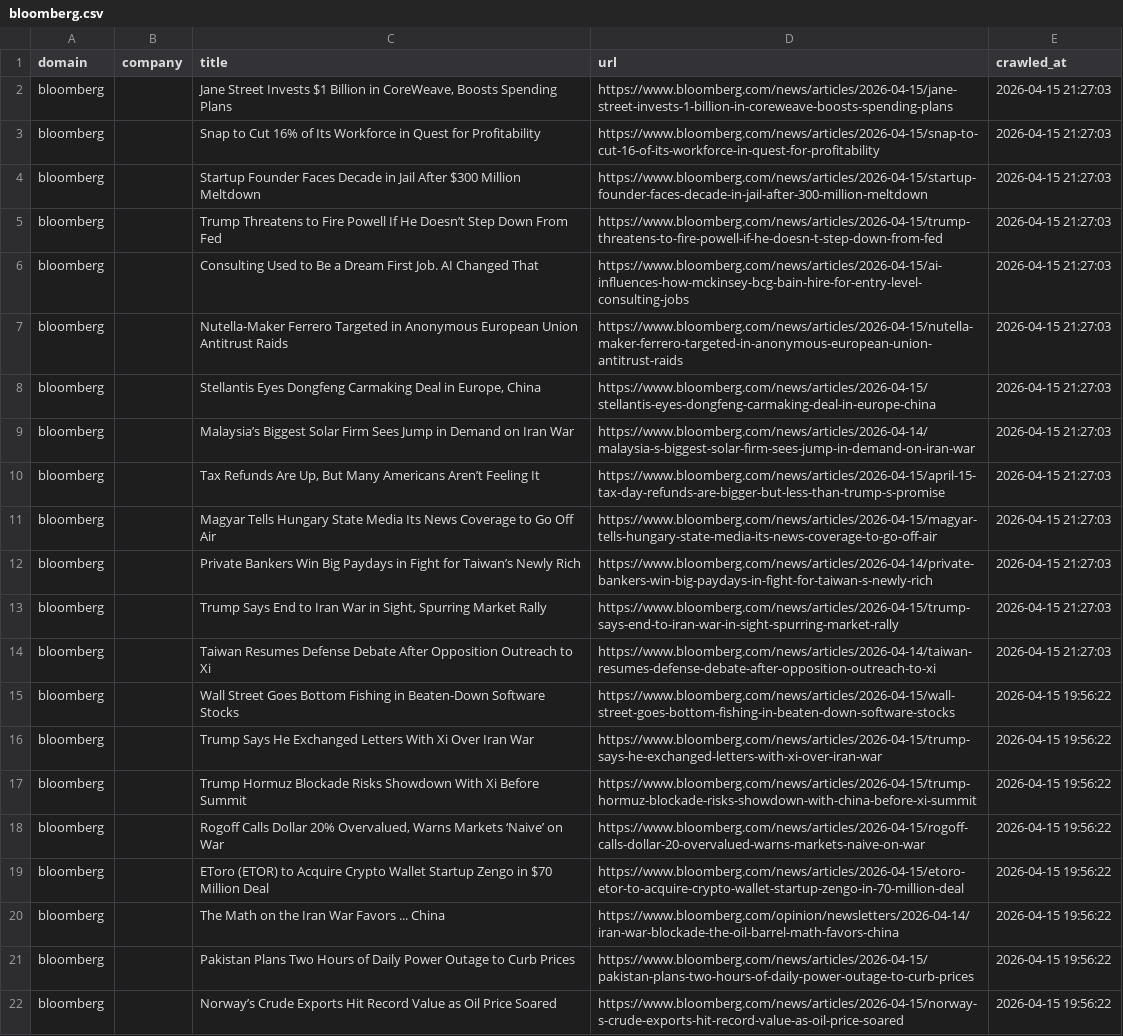
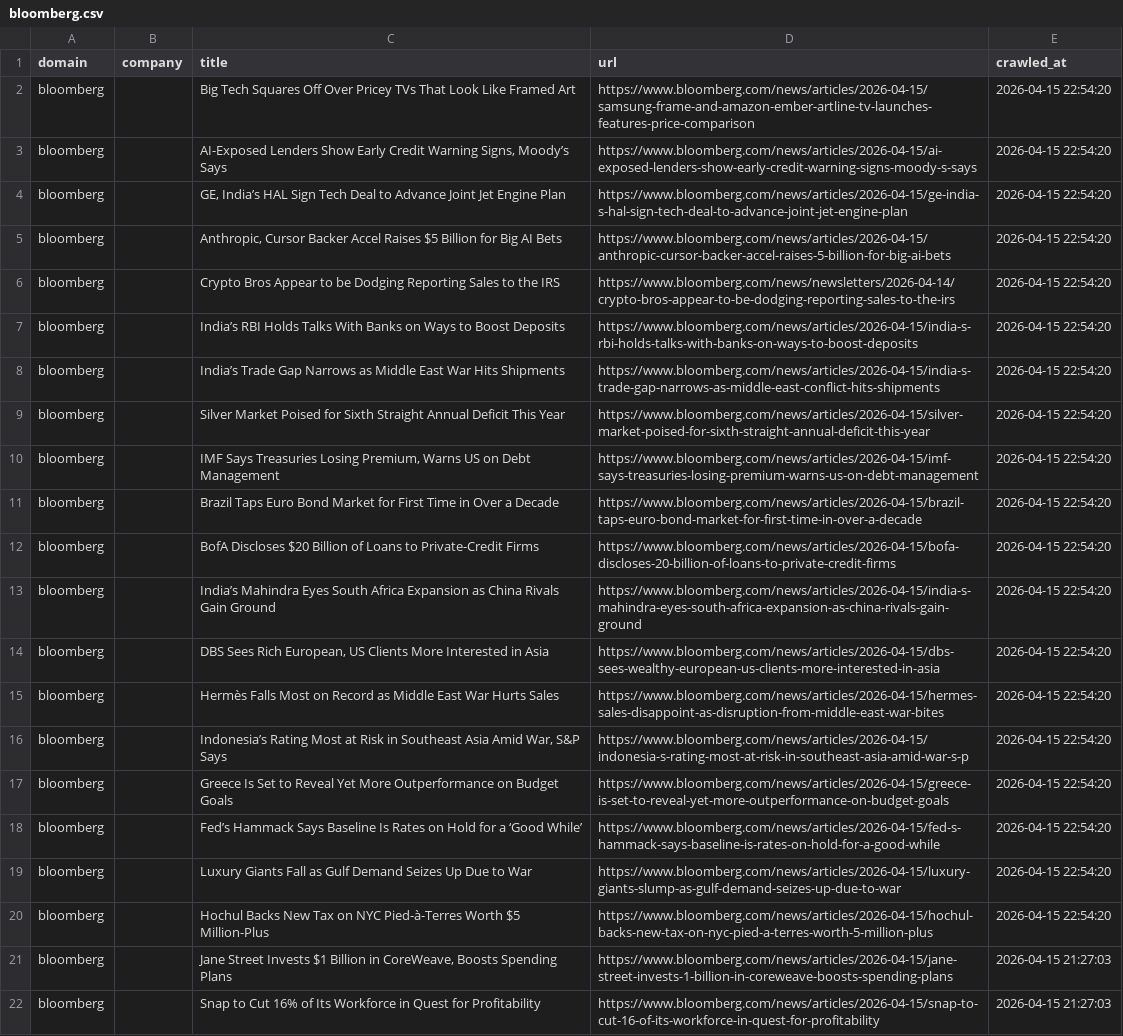
Before and after one commit to levelupup/news_crawler, a CSV file: data/bloomberg.csv, drawn as a sheet; only a part is shown; the shorter side is filled out with more unchanged rows; the diff names each change by its address in the sheet, - before the commit and + after, or states it on an @@ line.

```diff
--- a/data/bloomberg.csv
+++ b/data/bloomberg.csv
+row 2: bloomberg |  | Big Tech Squares Off Over Pricey TVs That Look Like Framed Art | https://www.bloomberg.com/news/articles/2026-04-15/samsung-frame-and-amazon-ember-artline-tv-launches-features-price-comparison | 2026-04-15 22:54:20
+row 3: bloomberg |  | AI-Exposed Lenders Show Early Credit Warning Signs, Moody’s Says | https://www.bloomberg.com/news/articles/2026-04-15/ai-exposed-lenders-show-early-credit-warning-signs-moody-s-says | 2026-04-15 22:54:20
+row 4: bloomberg |  | GE, India’s HAL Sign Tech Deal to Advance Joint Jet Engine Plan | https://www.bloomberg.com/news/articles/2026-04-15/ge-india-s-hal-sign-tech-deal-to-advance-joint-jet-engine-plan | 2026-04-15 22:54:20
+row 5: bloomberg |  | Anthropic, Cursor Backer Accel Raises $5 Billion for Big AI Bets | https://www.bloomberg.com/news/articles/2026-04-15/anthropic-cursor-backer-accel-raises-5-billion-for-big-ai-bets | 2026-04-15 22:54:20
+row 6: bloomberg |  | Crypto Bros Appear to be Dodging Reporting Sales to the IRS | https://www.bloomberg.com/news/newsletters/2026-04-14/crypto-bros-appear-to-be-dodging-reporting-sales-to-the-irs | 2026-04-15 22:54:20
+row 7: bloomberg |  | India’s RBI Holds Talks With Banks on Ways to Boost Deposits | https://www.bloomberg.com/news/articles/2026-04-15/india-s-rbi-holds-talks-with-banks-on-ways-to-boost-deposits | 2026-04-15 22:54:20
+row 8: bloomberg |  | India’s Trade Gap Narrows as Middle East War Hits Shipments | https://www.bloomberg.com/news/articles/2026-04-15/india-s-trade-gap-narrows-as-middle-east-conflict-hits-shipments | 2026-04-15 22:54:20
+row 9: bloomberg |  | Silver Market Poised for Sixth Straight Annual Deficit This Year | https://www.bloomberg.com/news/articles/2026-04-15/silver-market-poised-for-sixth-straight-annual-deficit-this-year | 2026-04-15 22:54:20
+row 10: bloomberg |  | IMF Says Treasuries Losing Premium, Warns US on Debt Management | https://www.bloomberg.com/news/articles/2026-04-15/imf-says-treasuries-losing-premium-warns-us-on-debt-management | 2026-04-15 22:54:20
+row 11: bloomberg |  | Brazil Taps Euro Bond Market for First Time in Over a Decade | https://www.bloomberg.com/news/articles/2026-04-15/brazil-taps-euro-bond-market-for-first-time-in-over-a-decade | 2026-04-15 22:54:20
+row 12: bloomberg |  | BofA Discloses $20 Billion of Loans to Private-Credit Firms | https://www.bloomberg.com/news/articles/2026-04-15/bofa-discloses-20-billion-of-loans-to-private-credit-firms | 2026-04-15 22:54:20
+row 13: bloomberg |  | India’s Mahindra Eyes South Africa Expansion as China Rivals Gain Ground | https://www.bloomberg.com/news/articles/2026-04-15/india-s-mahindra-eyes-south-africa-expansion-as-china-rivals-gain-ground | 2026-04-15 22:54:20
+row 14: bloomberg |  | DBS Sees Rich European, US Clients More Interested in Asia | https://www.bloomberg.com/news/articles/2026-04-15/dbs-sees-wealthy-european-us-clients-more-interested-in-asia | 2026-04-15 22:54:20
+row 15: bloomberg |  | Hermès Falls Most on Record as Middle East War Hurts Sales | https://www.bloomberg.com/news/articles/2026-04-15/hermes-sales-disappoint-as-disruption-from-middle-east-war-bites | 2026-04-15 22:54:20
+row 16: bloomberg |  | Indonesia’s Rating Most at Risk in Southeast Asia Amid War, S&P Says | https://www.bloomberg.com/news/articles/2026-04-15/indonesia-s-rating-most-at-risk-in-southeast-asia-amid-war-s-p | 2026-04-15 22:54:20
+row 17: bloomberg |  | Greece Is Set to Reveal Yet More Outperformance on Budget Goals | https://www.bloomberg.com/news/articles/2026-04-15/greece-is-set-to-reveal-yet-more-outperformance-on-budget-goals | 2026-04-15 22:54:20
+row 18: bloomberg |  | Fed’s Hammack Says Baseline Is Rates on Hold for a ‘Good While’ | https://www.bloomberg.com/news/articles/2026-04-15/fed-s-hammack-says-baseline-is-rates-on-hold-for-a-good-while | 2026-04-15 22:54:20
+row 19: bloomberg |  | Luxury Giants Fall as Gulf Demand Seizes Up Due to War | https://www.bloomberg.com/news/articles/2026-04-15/luxury-giants-slump-as-gulf-demand-seizes-up-due-to-war | 2026-04-15 22:54:20
+row 20: bloomberg |  | Hochul Backs New Tax on NYC Pied-à-Terres Worth $5 Million-Plus | https://www.bloomberg.com/news/articles/2026-04-15/hochul-backs-new-tax-on-nyc-pied-a-terres-worth-5-million-plus | 2026-04-15 22:54:20
```
Also changed, not shown: data/economictimes.csv, data/einnews.csv, 25 other files.
